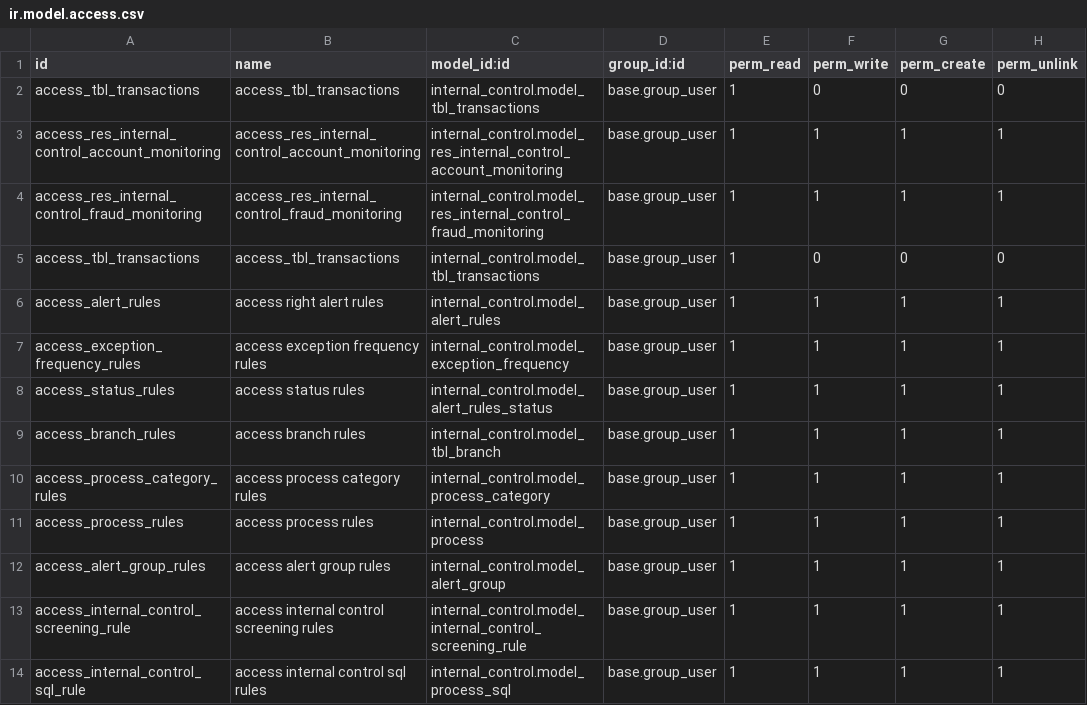
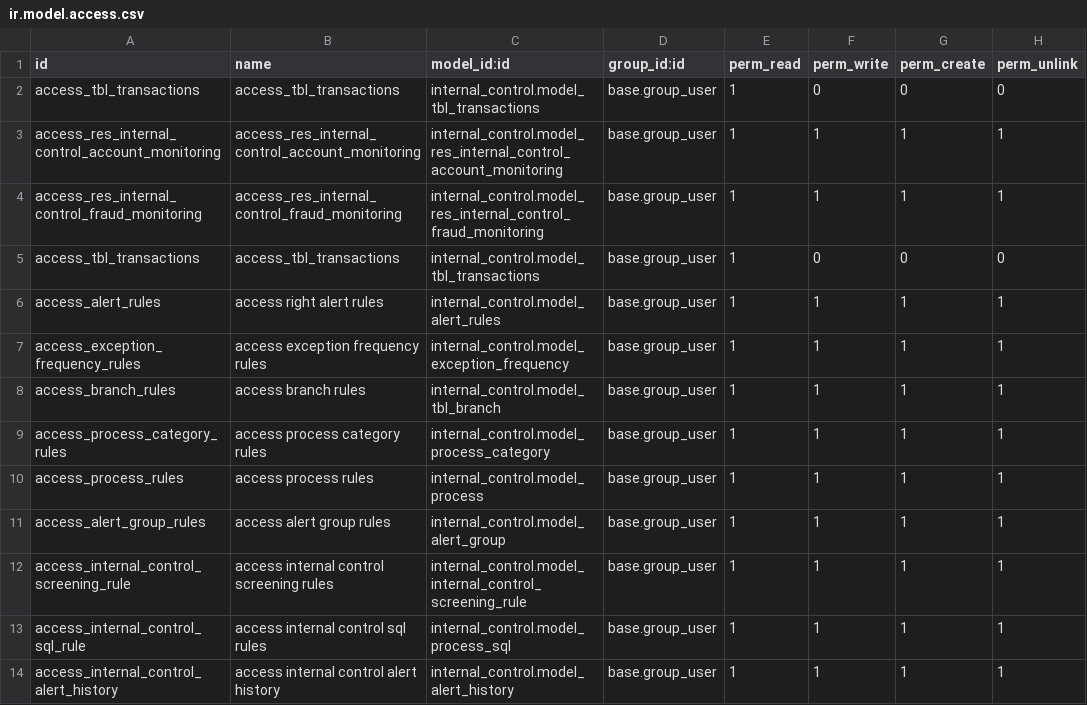
Before and after one commit to novaji-introserve/matrics-app, a CSV file: internal_control/security/ir.model.access.csv, drawn as a sheet.

```diff
--- a/internal_control/security/ir.model.access.csv
+++ b/internal_control/security/ir.model.access.csv
@@ -7,3 +7,2 @@ access_alert_rules,access right alert rules,internal_control.model_alert_rules,b
 access_exception_frequency_rules,access exception frequency rules,internal_control.model_exception_frequency,base.group_user,1,1,1,1
-access_status_rules,access status rules,internal_control.model_alert_rules_status,base.group_user,1,1,1,1
 access_branch_rules,access branch rules,internal_control.model_tbl_branch,base.group_user,1,1,1,1
@@ -14 +13,2 @@ access_internal_control_screening_rule,access internal control screening rules,i
 access_internal_control_sql_rule,access internal control sql rules,internal_control.model_process_sql,base.group_user,1,1,1,1
+access_internal_control_alert_history,access internal control alert history,internal_control.model_alert_history,base.group_user,1,1,1,1
```
Also changed, not shown: 10 other files.
